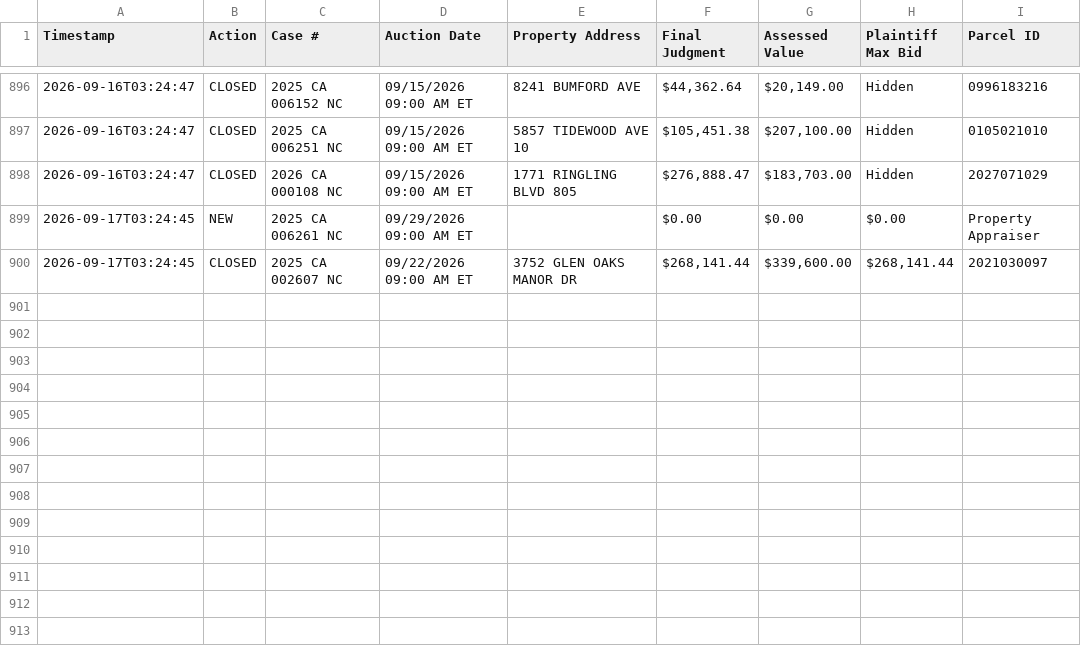
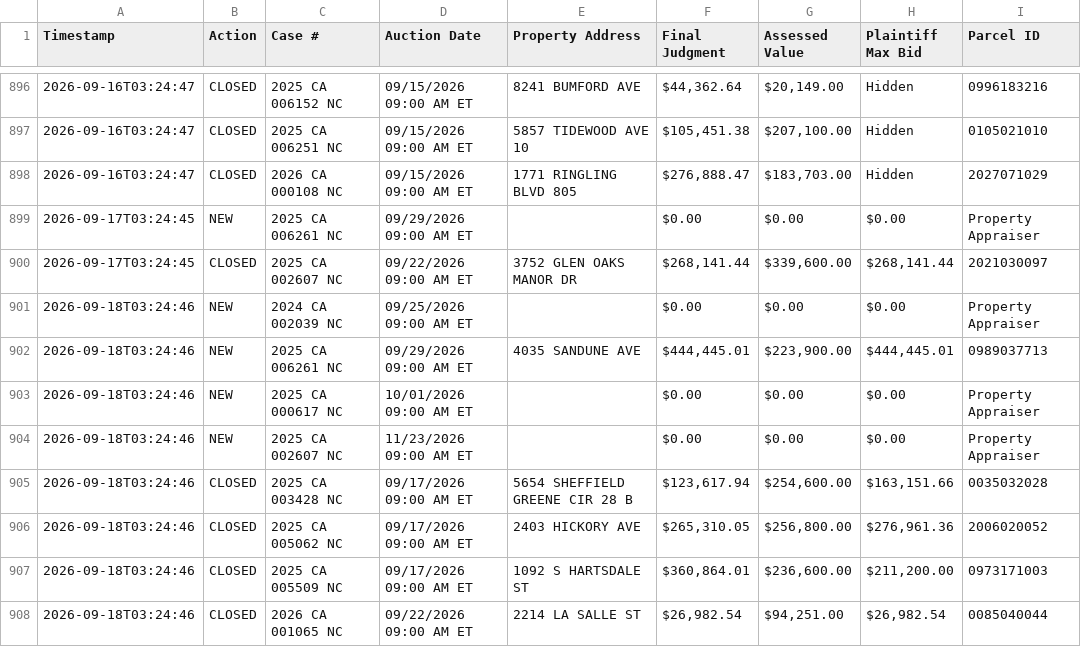
Before and after one commit to figlesias7/realforeclose-sarasota, a CSV file: data/event_log.csv, drawn as a sheet; only a part is shown, gaps mark what is left out; the diff names each change by its address in the sheet, - before the commit and + after, or states it on an @@ line.

```diff
--- a/data/event_log.csv
+++ b/data/event_log.csv
+row 901: 2026-09-18T03:24:46 | NEW | 2024 CA 002039 NC | 09/25/2026 09:00 AM ET |  | $0.00 | $0.00 | $0.00 | Property Appraiser
+row 902: 2026-09-18T03:24:46 | NEW | 2025 CA 006261 NC | 09/29/2026 09:00 AM ET | 4035 SANDUNE AVE | $444,445.01 | $223,900.00 | $444,445.01 | 0989037713
+row 903: 2026-09-18T03:24:46 | NEW | 2025 CA 000617 NC | 10/01/2026 09:00 AM ET |  | $0.00 | $0.00 | $0.00 | Property Appraiser
+row 904: 2026-09-18T03:24:46 | NEW | 2025 CA 002607 NC | 11/23/2026 09:00 AM ET |  | $0.00 | $0.00 | $0.00 | Property Appraiser
+row 905: 2026-09-18T03:24:46 | CLOSED | 2025 CA 003428 NC | 09/17/2026 09:00 AM ET | 5654 SHEFFIELD GREENE CIR 28 B | $123,617.94 | $254,600.00 | $163,151.66 | 0035032028
+row 906: 2026-09-18T03:24:46 | CLOSED | 2025 CA 005062 NC | 09/17/2026 09:00 AM ET | 2403 HICKORY AVE | $265,310.05 | $256,800.00 | $276,961.36 | 2006020052
+row 907: 2026-09-18T03:24:46 | CLOSED | 2025 CA 005509 NC | 09/17/2026 09:00 AM ET | 1092 S HARTSDALE ST | $360,864.01 | $236,600.00 | $211,200.00 | 0973171003
+row 908: 2026-09-18T03:24:46 | CLOSED | 2026 CA 001065 NC | 09/22/2026 09:00 AM ET | 2214 LA SALLE ST | $26,982.54 | $94,251.00 | $26,982.54 | 0085040044
```
Also changed, not shown: data/all_seen.csv, 3 other files.
